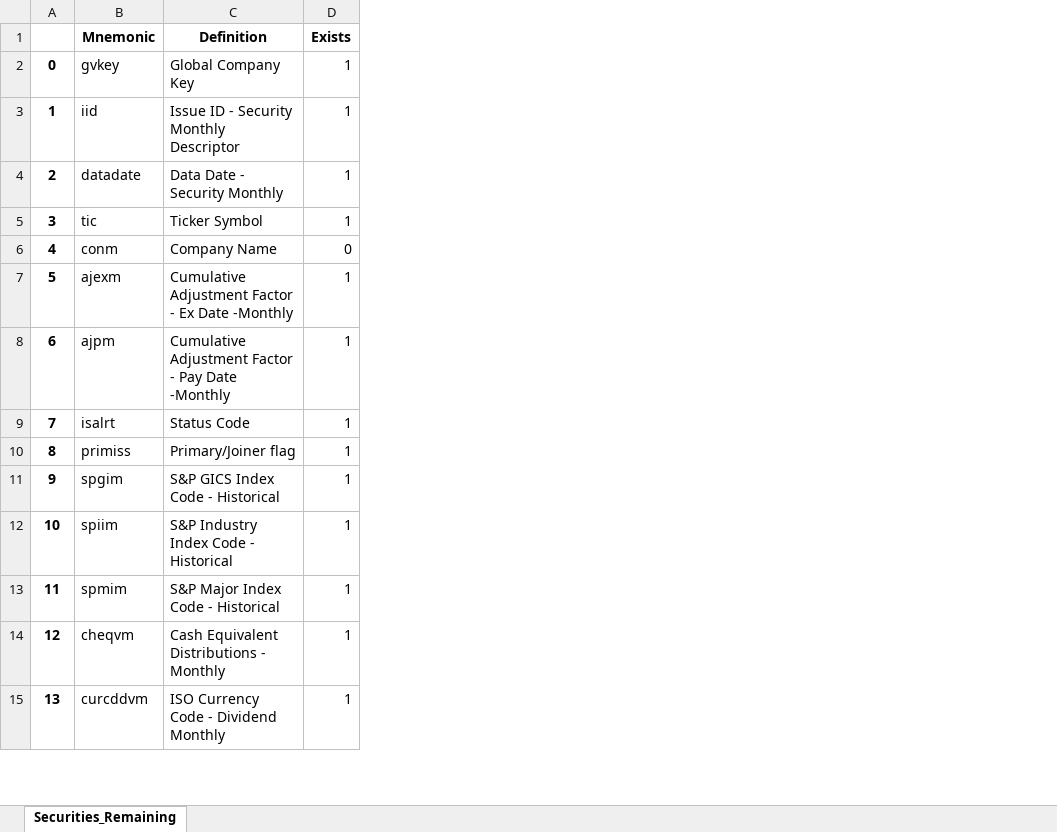
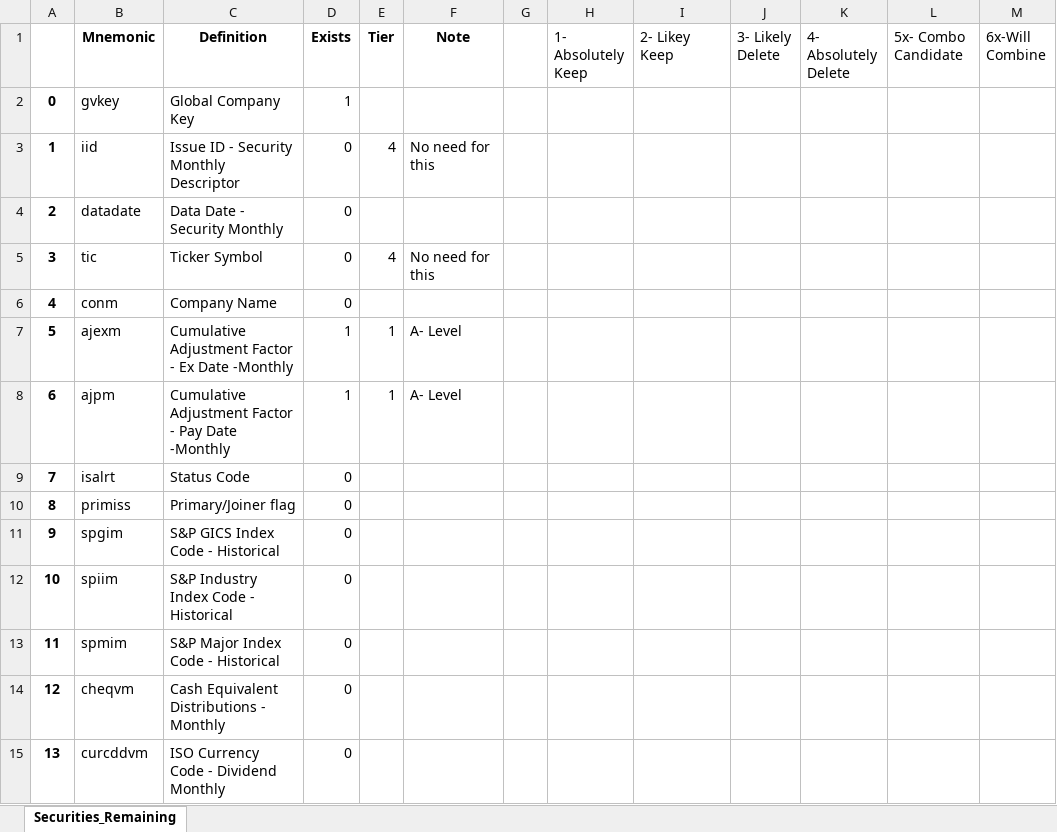
Before and after one commit to bcullinan32/CapstoneProject, an Excel workbook: Export/Securities_DD_wRemaining.xlsx, sheet Securities_Remaining, drawn as a sheet; only a part is shown; values as stored, in another font and other column widths than the file's, no borders; the diff covers the shown part only; the diff names each change by its address in the sheet, - before the commit and + after, or states it on an @@ line.

```diff
--- a/Export/Securities_DD_wRemaining.xlsx (sheet Securities_Remaining)
+++ b/Export/Securities_DD_wRemaining.xlsx (sheet Securities_Remaining)
+column E (Tier), rows 3-8: 4 |  | 4 |  | 1 | 1
+column F (Note), rows 3-8: No need for this |  | No need for this |  | A- Level | A- Level
+column G, empty
+column H (1- Absolutely Keep), empty
+column I (2- Likey Keep), empty
+column J (3- Likely Delete), empty
+column K (4- Absolutely Delete), empty
+column L (5x- Combo Candidate), empty
+column M (6x-Will Combine), empty
-D3:D5 (Exists): 1
+D3:D5 (Exists): 0
-D9:D15 (Exists): 1
+D9:D15 (Exists): 0
```
Also changed, not shown: 30 edited cells elsewhere in this sheet, Export/Fundamentals_DD_wRemaining.xlsx, Export/Fundamentals_Restatement_Diff_Reports.xlsx, 6 other files.
